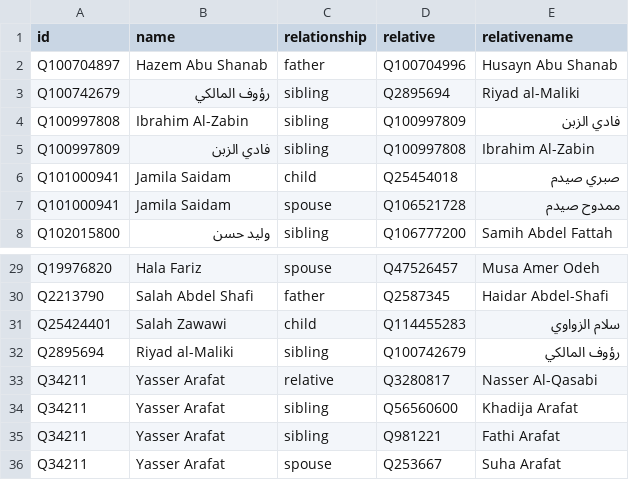
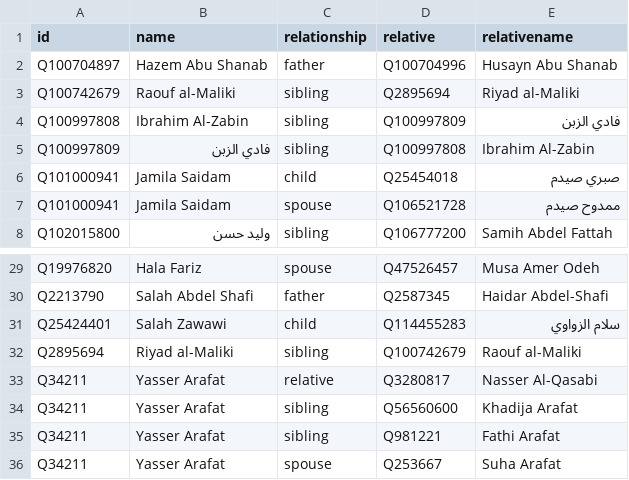
Before and after one commit to every-politician-scrapers/palestine, a CSV file: html/family.csv, drawn as a sheet; only a part is shown, gaps mark what is left out.

```diff
--- a/html/family.csv
+++ b/html/family.csv
@@ -2,3 +2,3 @@ id,name,relationship,relative,relativename
 Q100704897,Hazem Abu Shanab,father,Q100704996,Husayn Abu Shanab
-Q100742679,رؤوف المالكي,sibling,Q2895694,Riyad al-Maliki
+Q100742679,Raouf al-Maliki,sibling,Q2895694,Riyad al-Maliki
 Q100997808,Ibrahim Al-Zabin,sibling,Q100997809,فادي الزبن
@@ -31,3 +31,3 @@ Q2213790,Salah Abdel Shafi,father,Q2587345,Haidar Abdel-Shafi
 Q25424401,Salah Zawawi,child,Q114455283,سلام الزواوي
-Q2895694,Riyad al-Maliki,sibling,Q100742679,رؤوف المالكي
+Q2895694,Riyad al-Maliki,sibling,Q100742679,Raouf al-Maliki
 Q34211,Yasser Arafat,relative,Q3280817,Nasser Al-Qasabi
```
Also changed, not shown: html/bio.csv, html/holders21.csv.
